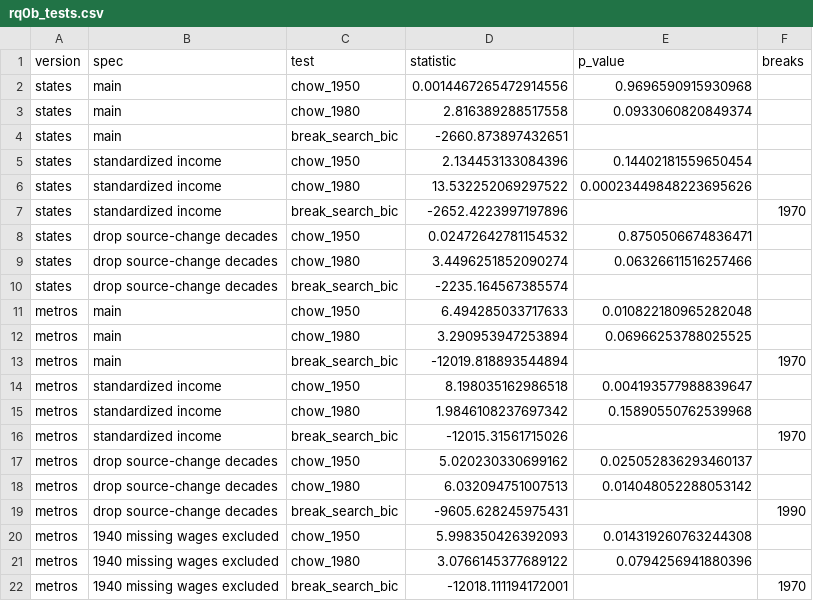
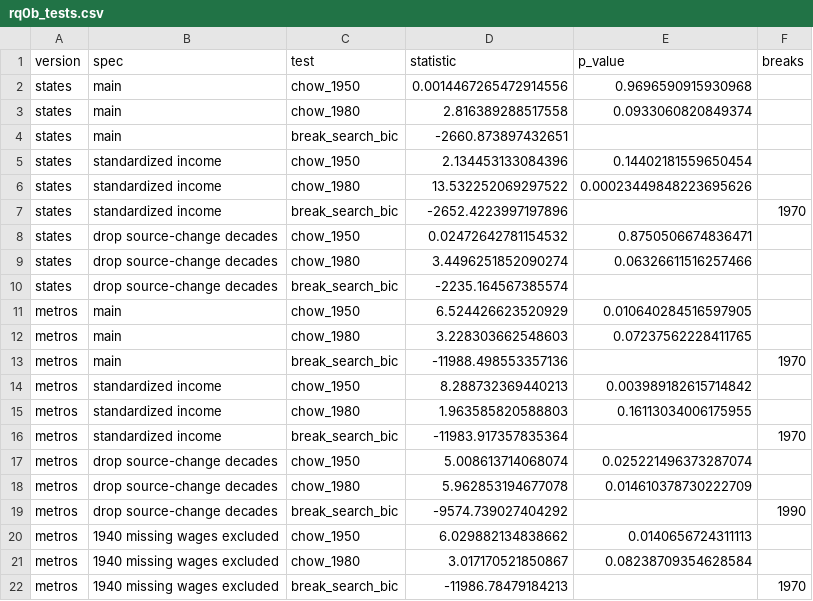
Before and after one commit to dime35/us-housing-crisis-analysis, a CSV file: reports/tables/rq0b_tests.csv, drawn as a sheet.

```diff
--- a/reports/tables/rq0b_tests.csv
+++ b/reports/tables/rq0b_tests.csv
@@ -10,13 +10,13 @@ states,drop source-change decades,chow_1980,3.4496251852090274,0.063266115162574
 states,drop source-change decades,break_search_bic,-2235.164567385574,,
-metros,main,chow_1950,6.494285033717633,0.010822180965282048,
-metros,main,chow_1980,3.290953947253894,0.06966253788025525,
-metros,main,break_search_bic,-12019.818893544894,,1970
-metros,standardized income,chow_1950,8.198035162986518,0.004193577988839647,
-metros,standardized income,chow_1980,1.9846108237697342,0.15890550762539968,
-metros,standardized income,break_search_bic,-12015.31561715026,,1970
-metros,drop source-change decades,chow_1950,5.020230330699162,0.025052836293460137,
-metros,drop source-change decades,chow_1980,6.032094751007513,0.014048052288053142,
-metros,drop source-change decades,break_search_bic,-9605.628245975431,,1990
-metros,1940 missing wages excluded,chow_1950,5.998350426392093,0.014319260763244308,
-metros,1940 missing wages excluded,chow_1980,3.0766145377689122,0.0794256941880396,
-metros,1940 missing wages excluded,break_search_bic,-12018.111194172001,,1970
+metros,main,chow_1950,6.524426623520929,0.010640284516597905,
+metros,main,chow_1980,3.228303662548603,0.07237562228411765,
+metros,main,break_search_bic,-11988.498553357136,,1970
+metros,standardized income,chow_1950,8.288732369440213,0.003989182615714842,
+metros,standardized income,chow_1980,1.963585820588803,0.16113034006175955,
+metros,standardized income,break_search_bic,-11983.917357835364,,1970
+metros,drop source-change decades,chow_1950,5.008613714068074,0.025221496373287074,
+metros,drop source-change decades,chow_1980,5.962853194677078,0.014610378730222709,
+metros,drop source-change decades,break_search_bic,-9574.739027404292,,1990
+metros,1940 missing wages excluded,chow_1950,6.029882134838662,0.0140656724311113,
+metros,1940 missing wages excluded,chow_1980,3.017170521850867,0.08238709354628584,
+metros,1940 missing wages excluded,break_search_bic,-11986.78479184213,,1970
```
Also changed, not shown: 11 other files.
